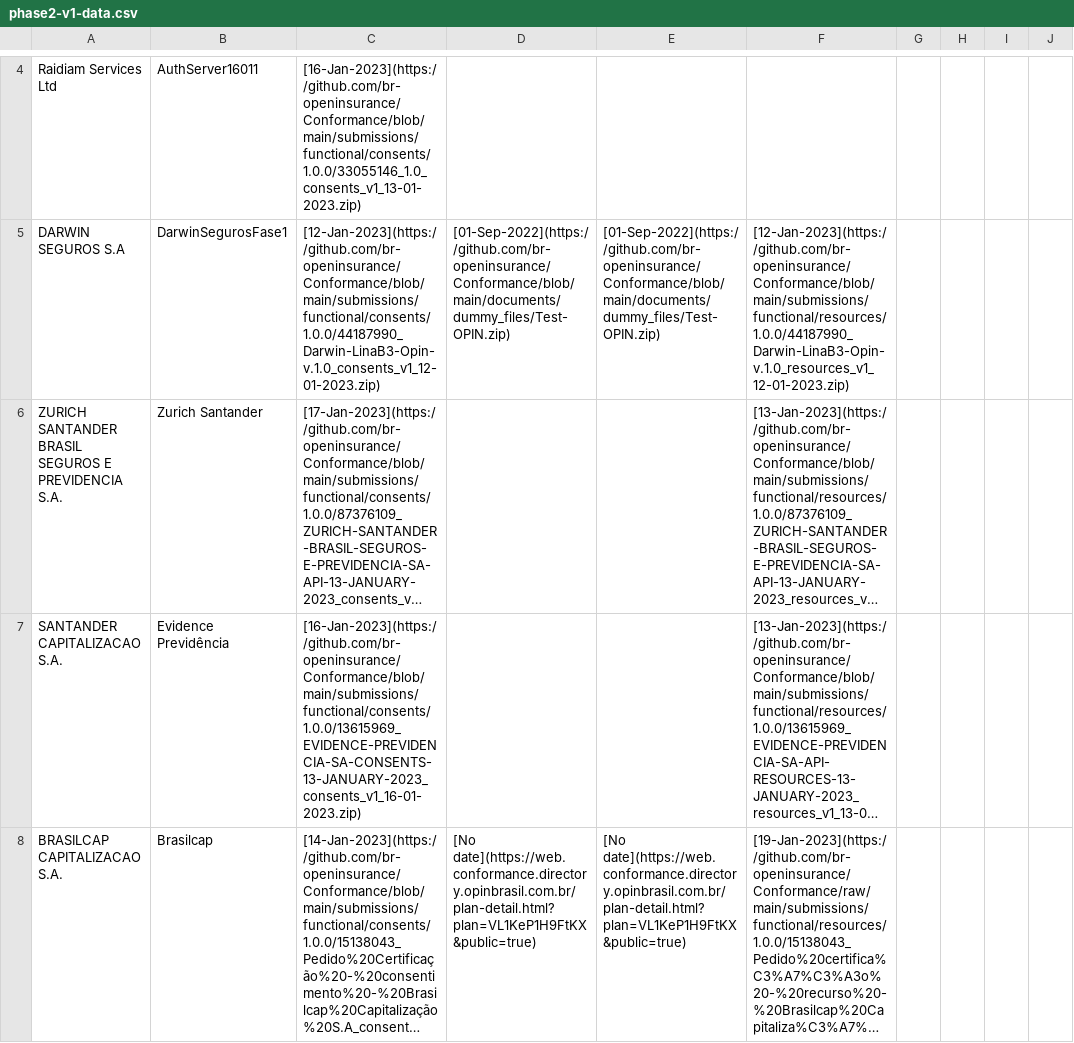
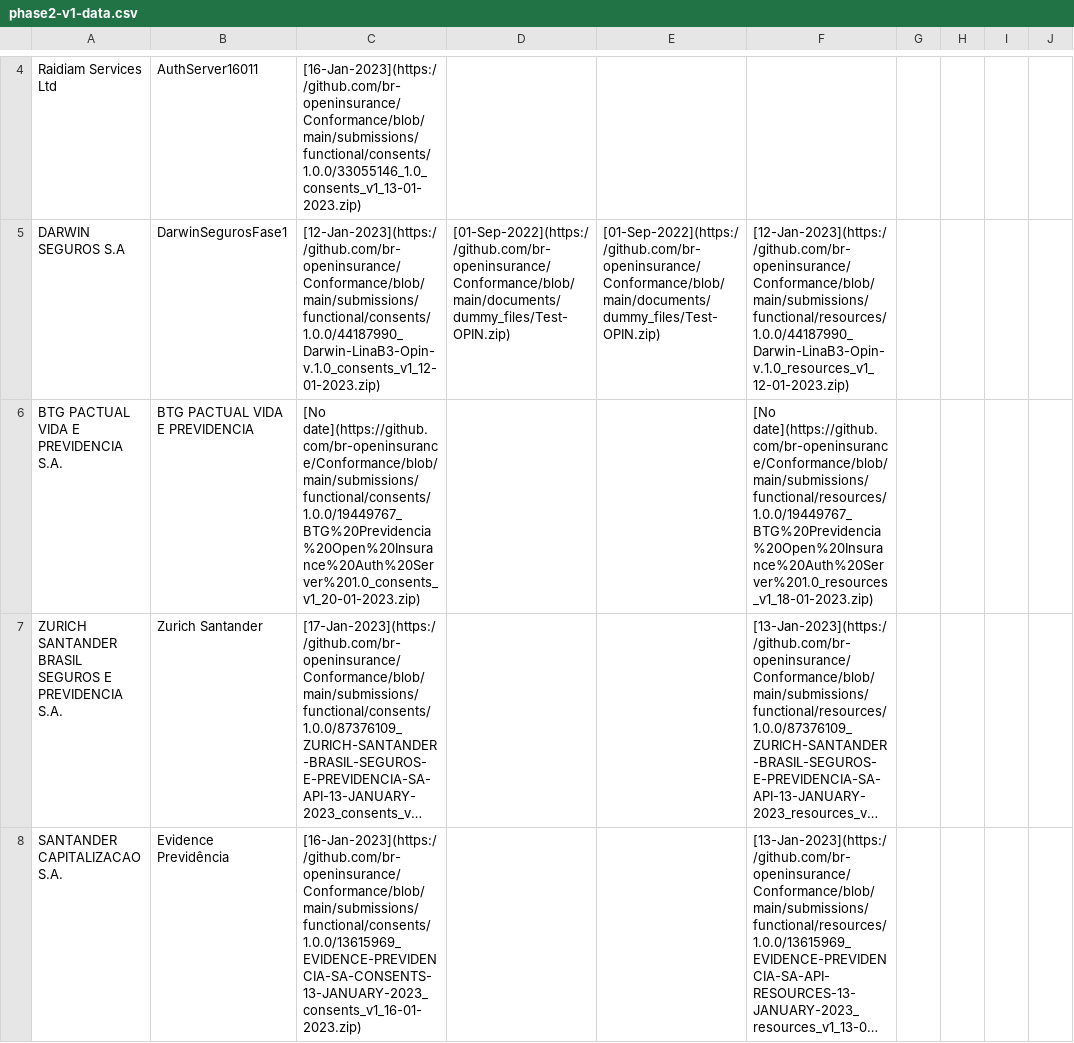
Before and after one commit to br-openinsurance/Conformance, a CSV file: results/phase2/v1/phase2-v1-data.csv, drawn as a sheet; only a part is shown, gaps mark what is left out; the shorter side is filled out with more unchanged rows; long unchanged cells end in …; the diff covers the shown part only; the diff names each change by its address in the sheet, - before the commit and + after, or states it on an @@ line.

Commit message:
conformance table routine - 30-01-2023

```diff
--- a/results/phase2/v1/phase2-v1-data.csv
+++ b/results/phase2/v1/phase2-v1-data.csv
+row 6: BTG PACTUAL VIDA E PREVIDENCIA S.A. | BTG PACTUAL VIDA E PREVIDENCIA | [No date](https://github.com/br-openinsurance/Conformance/blob/main/submissions/functional/consents/1.0.0/19449767_BTG%20Previdencia%20Open%20Insurance%20Auth%20Server%201.0_consents_v1_20-01-2023.zip) |  |  | [No date](https://github.com/br-openinsurance/Conformance/blob/main/submissions/functional/resources/1.0.0/19449767_BTG%20Previdencia%20Open%20Insurance%20Auth%20Server%201.0_resources_v1_18-01-2023.zip)
```
Also changed, not shown: 1 added row elsewhere in this file, 1 other file.
